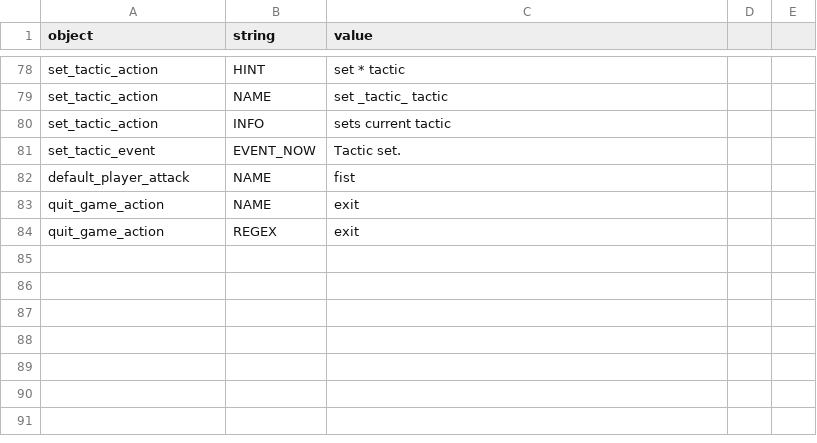
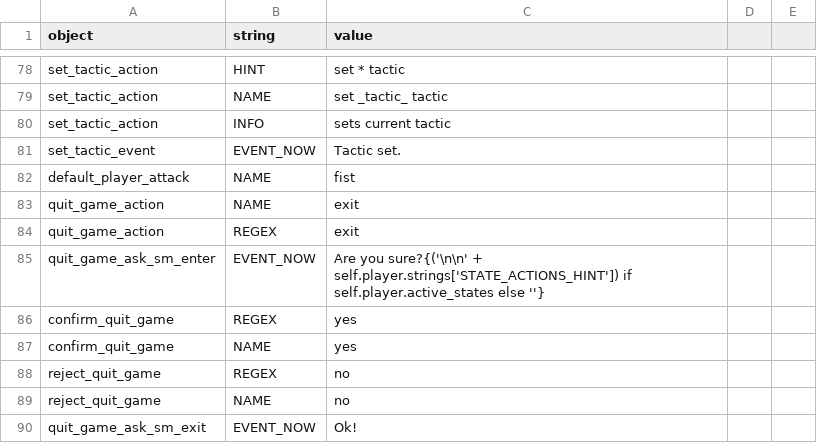
Before and after one commit to lychanl/discord-text-rpg, a CSV file: worlds/default/locales/en/player.csv, drawn as a sheet; only a part is shown, gaps mark what is left out; the diff names each change by its address in the sheet, - before the commit and + after, or states it on an @@ line.

Commit message:
State machines, active state machines, game exit with confirmation request

```diff
--- a/worlds/default/locales/en/player.csv
+++ b/worlds/default/locales/en/player.csv
+row 85: quit_game_ask_sm_enter | EVENT_NOW | Are you sure?{('\n\n' + self.player.strings['STATE_ACTIONS_HINT']) if self.player.active_states else ''}
+row 86: confirm_quit_game | REGEX | yes
+row 87: confirm_quit_game | NAME | yes
+row 88: reject_quit_game | REGEX | no
+row 89: reject_quit_game | NAME | no
+row 90: quit_game_ask_sm_exit | EVENT_NOW | Ok!
```
Also changed, not shown: worlds/default/locales/en/default.csv, 14 other files.
